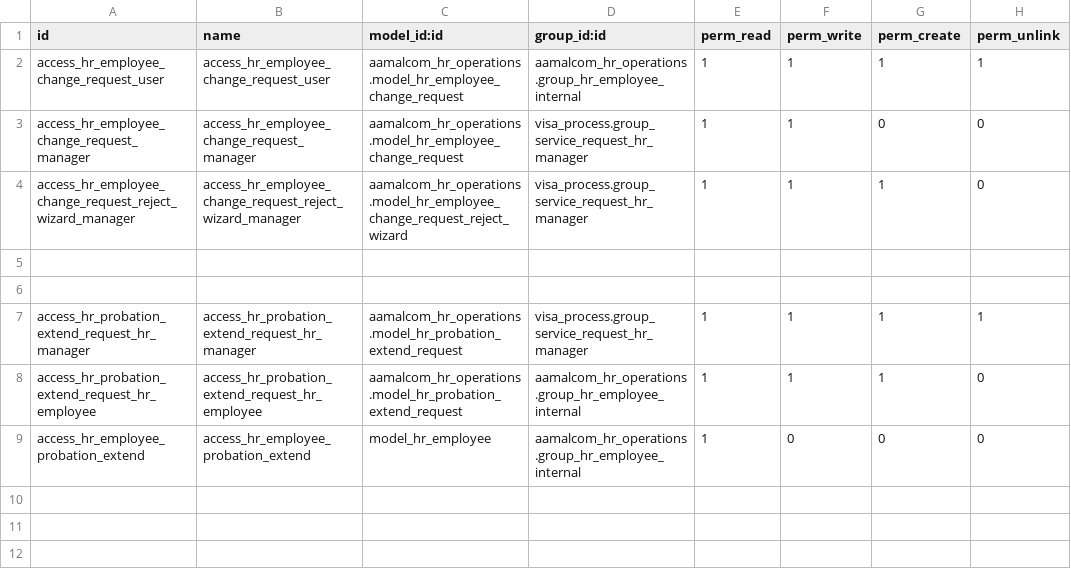
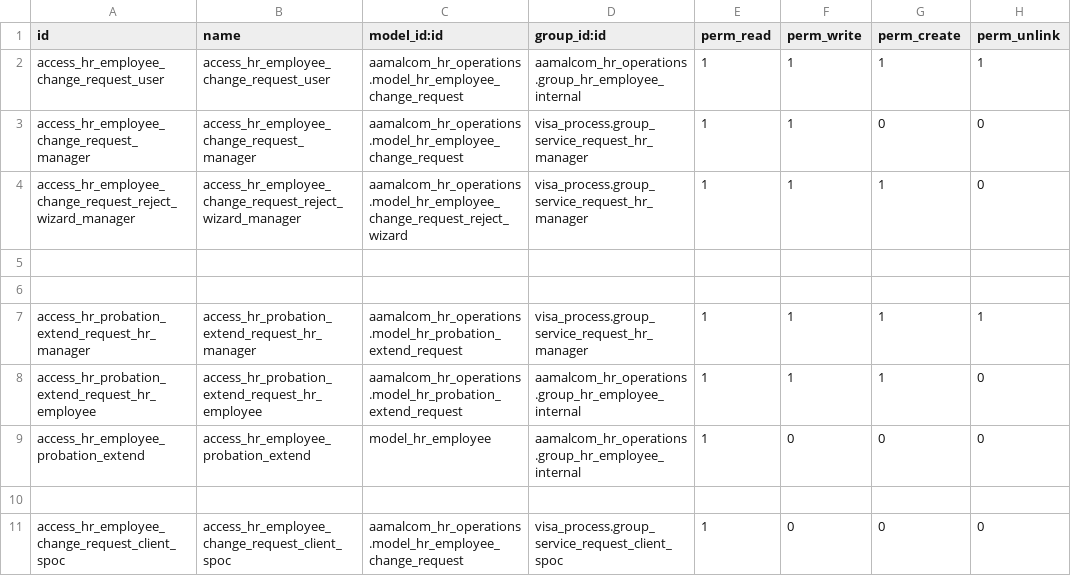
Before and after one commit to Deekshithhm27/aamalcom, a CSV file: aamalcom_hr_operations/security/ir.model.access.csv, drawn as a sheet; the diff names each change by its address in the sheet, - before the commit and + after, or states it on an @@ line.

Commit message:
Added read access for client spoc

```diff
--- a/aamalcom_hr_operations/security/ir.model.access.csv
+++ b/aamalcom_hr_operations/security/ir.model.access.csv
+row 10: (empty)
+row 11: access_hr_employee_change_request_client_spoc | access_hr_employee_change_request_client_spoc | aamalcom_hr_operations.model_hr_employee_change_request | visa_process.group_service_request_client_spoc | 1 | 0 | 0 | 0
```
